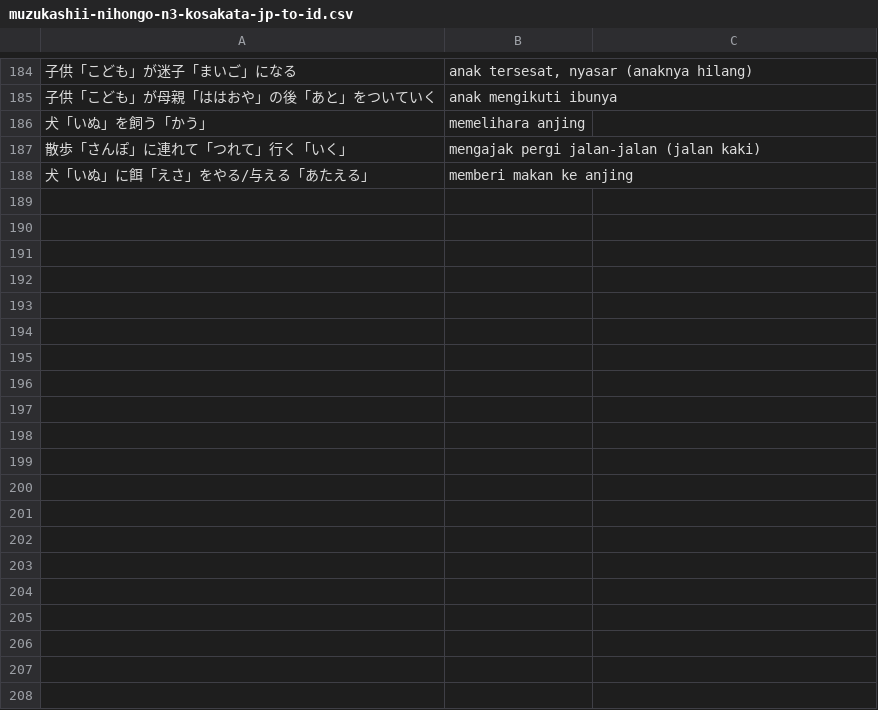
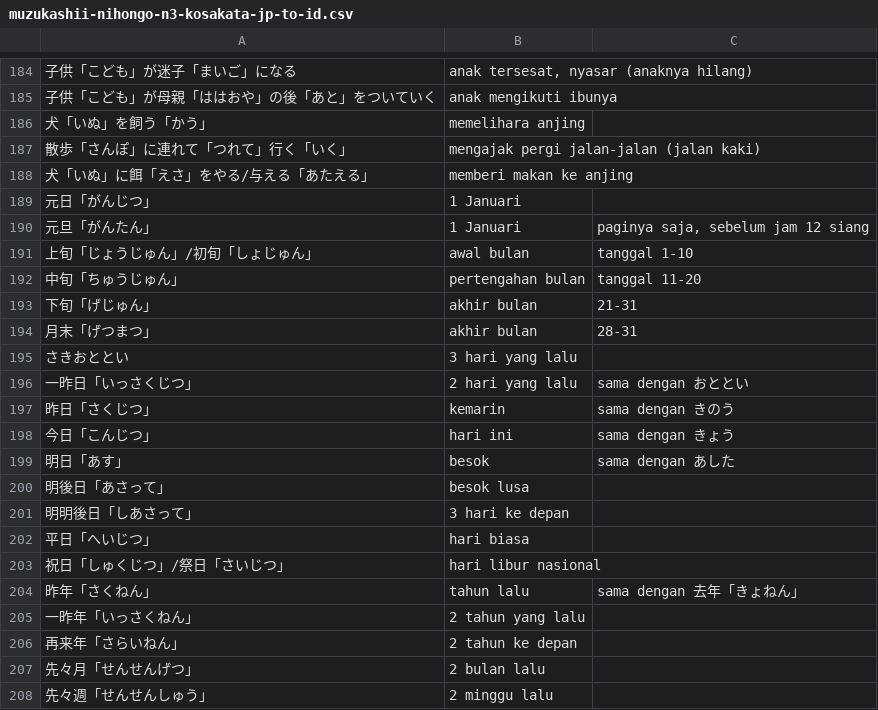
Before and after one commit to moemoe89/simple-quizify, a CSV file: muzukashii-nihongo-n3-kosakata-jp-to-id.csv, drawn as a sheet; only a part is shown, gaps mark what is left out; the diff covers the shown part only; the diff names each change by its address in the sheet, - before the commit and + after, or states it on an @@ line.

Commit message:
feat: add muzukashii nihongo N3 vocabulary day 7

```diff
--- a/muzukashii-nihongo-n3-kosakata-jp-to-id.csv
+++ b/muzukashii-nihongo-n3-kosakata-jp-to-id.csv
+row 189: 元日「がんじつ」 | 1 Januari
+row 190: 元旦「がんたん」 | 1 Januari | paginya saja, sebelum jam 12 siang
+row 191: 上旬「じょうじゅん」/初旬「しょじゅん」 | awal bulan | tanggal 1-10
+row 192: 中旬「ちゅうじゅん」 | pertengahan bulan | tanggal 11-20
+row 193: 下旬「げじゅん」 | akhir bulan | 21-31
+row 194: 月末「げつまつ」 | akhir bulan | 28-31
+row 195: さきおととい | 3 hari yang lalu
+row 196: 一昨日「いっさくじつ」 | 2 hari yang lalu | sama dengan おととい
+row 197: 昨日「さくじつ」 | kemarin | sama dengan きのう
+row 198: 今日「こんじつ」 | hari ini | sama dengan きょう
+row 199: 明日「あす」 | besok | sama dengan あした
+row 200: 明後日「あさって」 | besok lusa
+row 201: 明明後日「しあさって」 | 3 hari ke depan
+row 202: 平日「へいじつ」 | hari biasa
+row 203: 祝日「しゅくじつ」/祭日「さいじつ」 | hari libur nasional
+row 204: 昨年「さくねん」 | tahun lalu | sama dengan 去年「きょねん」
+row 205: 一昨年「いっさくねん」 | 2 tahun yang lalu
+row 206: 再来年「さらいねん」 | 2 tahun ke depan
+row 207: 先々月「せんせんげつ」 | 2 bulan lalu
+row 208: 先々週「せんせんしゅう」 | 2 minggu lalu
```
Also changed, not shown: 21 added rows elsewhere in this file.
